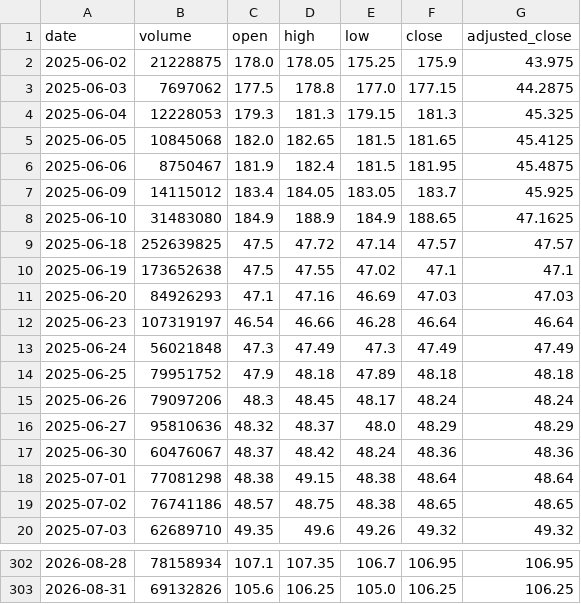
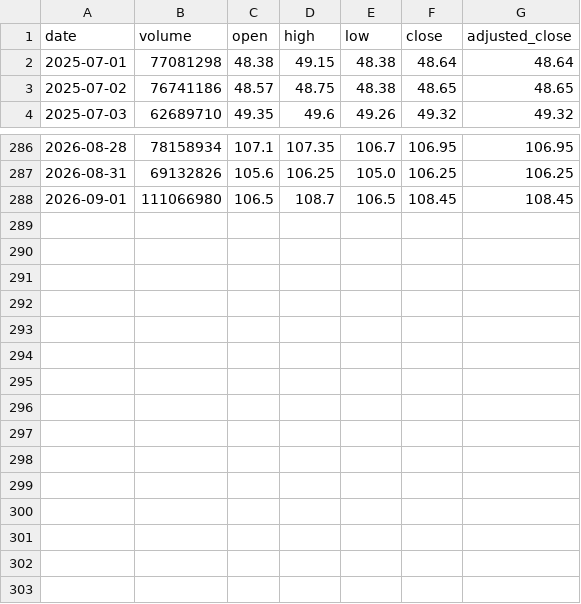
Before and after one commit to Lee1125021/tw-etf-monitor, a CSV file: data/0050_history.csv, drawn as a sheet; only a part is shown, gaps mark what is left out; removed rows and columns are numbered as before the commit, all else as after; the diff names each change by its address in the sheet, - before the commit and + after, or states it on an @@ line.

```diff
--- a/data/0050_history.csv
+++ b/data/0050_history.csv
-row 2: 2025-06-02 | 21228875 | 178.0 | 178.05 | 175.25 | 175.9 | 43.975
-row 3: 2025-06-03 | 7697062 | 177.5 | 178.8 | 177.0 | 177.15 | 44.2875
-row 4: 2025-06-04 | 12228053 | 179.3 | 181.3 | 179.15 | 181.3 | 45.325
-row 5: 2025-06-05 | 10845068 | 182.0 | 182.65 | 181.5 | 181.65 | 45.4125
-row 6: 2025-06-06 | 8750467 | 181.9 | 182.4 | 181.5 | 181.95 | 45.4875
-row 7: 2025-06-09 | 14115012 | 183.4 | 184.05 | 183.05 | 183.7 | 45.925
-row 8: 2025-06-10 | 31483080 | 184.9 | 188.9 | 184.9 | 188.65 | 47.1625
-row 9: 2025-06-18 | 252639825 | 47.5 | 47.72 | 47.14 | 47.57 | 47.57
-row 10: 2025-06-19 | 173652638 | 47.5 | 47.55 | 47.02 | 47.1 | 47.1
-row 11: 2025-06-20 | 84926293 | 47.1 | 47.16 | 46.69 | 47.03 | 47.03
-row 12: 2025-06-23 | 107319197 | 46.54 | 46.66 | 46.28 | 46.64 | 46.64
-row 13: 2025-06-24 | 56021848 | 47.3 | 47.49 | 47.3 | 47.49 | 47.49
-row 14: 2025-06-25 | 79951752 | 47.9 | 48.18 | 47.89 | 48.18 | 48.18
-row 15: 2025-06-26 | 79097206 | 48.3 | 48.45 | 48.17 | 48.24 | 48.24
-row 16: 2025-06-27 | 95810636 | 48.32 | 48.37 | 48.0 | 48.29 | 48.29
-row 17: 2025-06-30 | 60476067 | 48.37 | 48.42 | 48.24 | 48.36 | 48.36
+row 288: 2026-09-01 | 111066980 | 106.5 | 108.7 | 106.5 | 108.45 | 108.45
```
Also changed, not shown: data/0052_history.csv, 2 other files.
